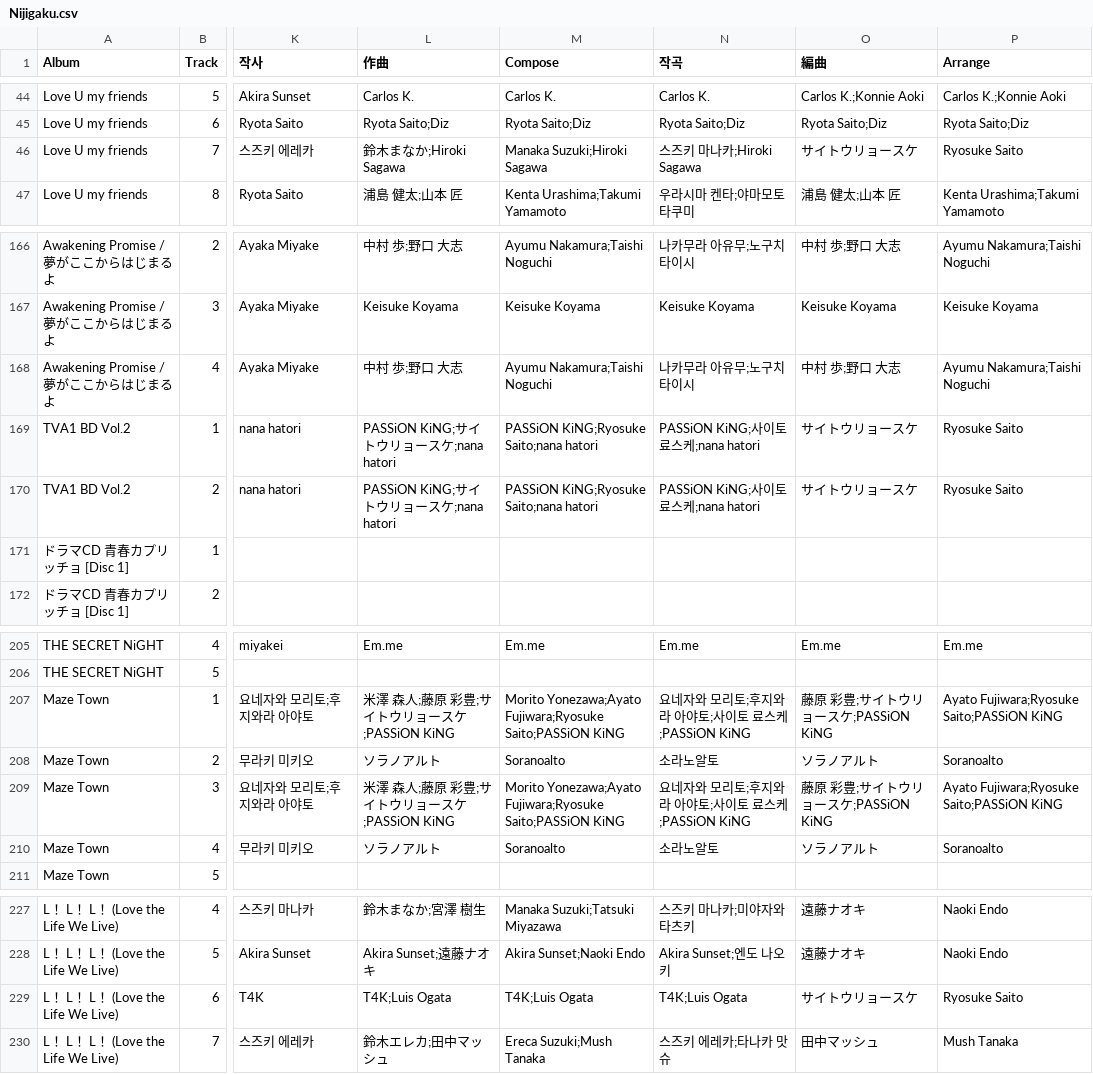
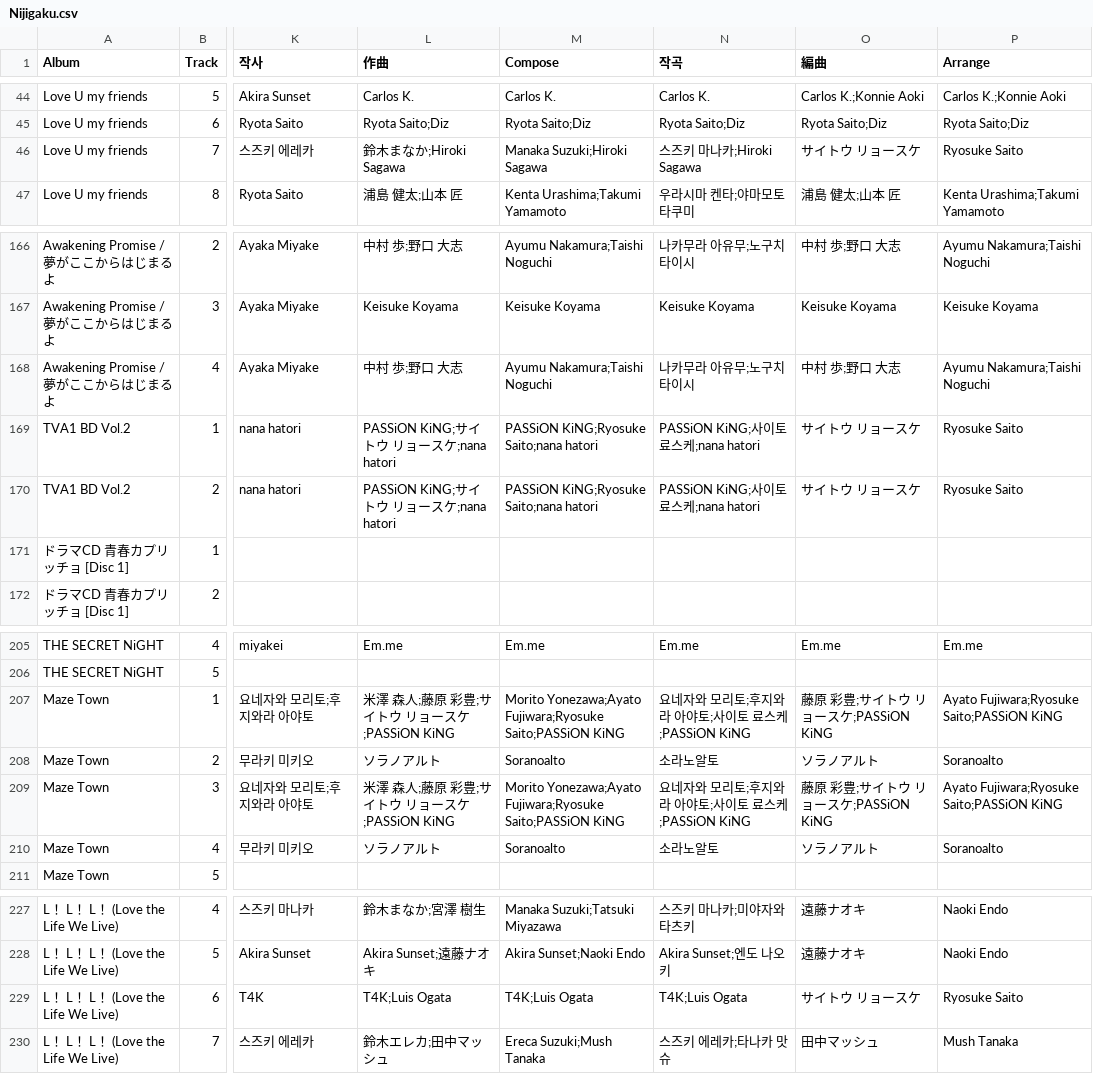
Before and after one commit to AuroraCaelum/TakasakiInfo, a CSV file: albums/Nijigaku/Nijigaku.csv, drawn as a sheet; only a part is shown, gaps mark what is left out; the diff names each change by its address in the sheet, - before the commit and + after, or states it on an @@ line.

Commit message:
Check official sites first, not conform to them (D36)
The 103rd term of Hasunosora did graduate: the official member pages
are just not updated, so the line-ups keep the dates from Wikipedia and
the note says the external source is newer. W16 now asks only that the
official site was looked at first; a note saying it does not carry the
value or is behind clears the warning (Ooyagi, Shimura and Trick & Cute
keep their external sources).

サイトウリョースケ becomes サイトウ リョースケ, as credited on the
official site (D28).

```diff
--- a/albums/Nijigaku/Nijigaku.csv
+++ b/albums/Nijigaku/Nijigaku.csv
-O46 (編曲): サイトウリョースケ
+O46 (編曲): サイトウ リョースケ
-L169:L170 (作曲): PASSiON KiNG;サイトウリョースケ;nana hatori
+L169:L170 (作曲): PASSiON KiNG;サイトウ リョースケ;nana hatori
-O169:O170 (編曲): サイトウリョースケ
+O169:O170 (編曲): サイトウ リョースケ
-L207 (作曲): 米澤 森人;藤原 彩豊;サイトウリョースケ;PASSiON KiNG
+L207 (作曲): 米澤 森人;藤原 彩豊;サイトウ リョースケ;PASSiON KiNG
-O207 (編曲): 藤原 彩豊;サイトウリョースケ;PASSiON KiNG
+O207 (編曲): 藤原 彩豊;サイトウ リョースケ;PASSiON KiNG
-L209 (作曲): 米澤 森人;藤原 彩豊;サイトウリョースケ;PASSiON KiNG
+L209 (作曲): 米澤 森人;藤原 彩豊;サイトウ リョースケ;PASSiON KiNG
-O209 (編曲): 藤原 彩豊;サイトウリョースケ;PASSiON KiNG
+O209 (編曲): 藤原 彩豊;サイトウ リョースケ;PASSiON KiNG
-O229 (編曲): サイトウリョースケ
+O229 (編曲): サイトウ リョースケ
```
Also changed, not shown: 17 other files.
